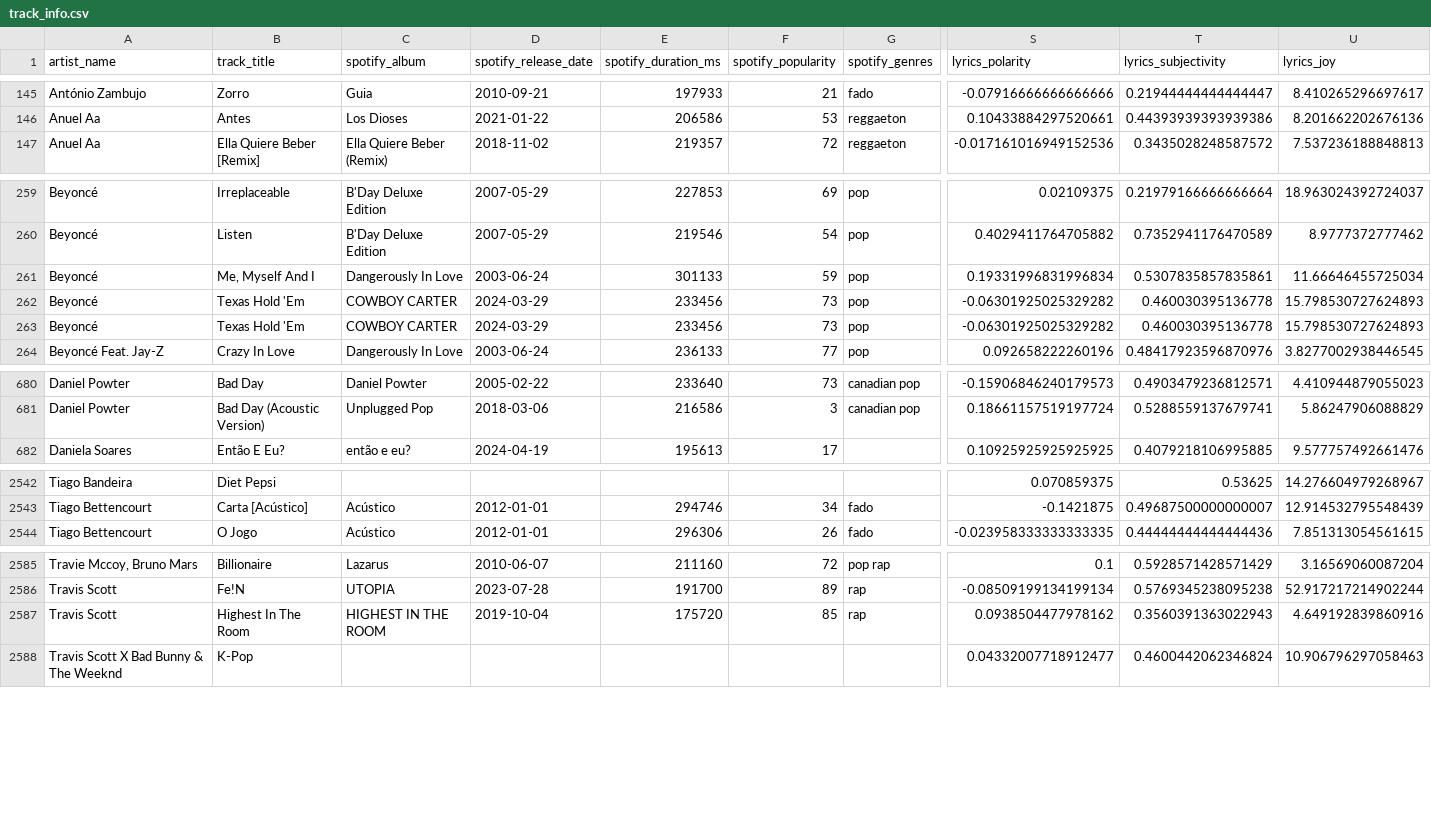
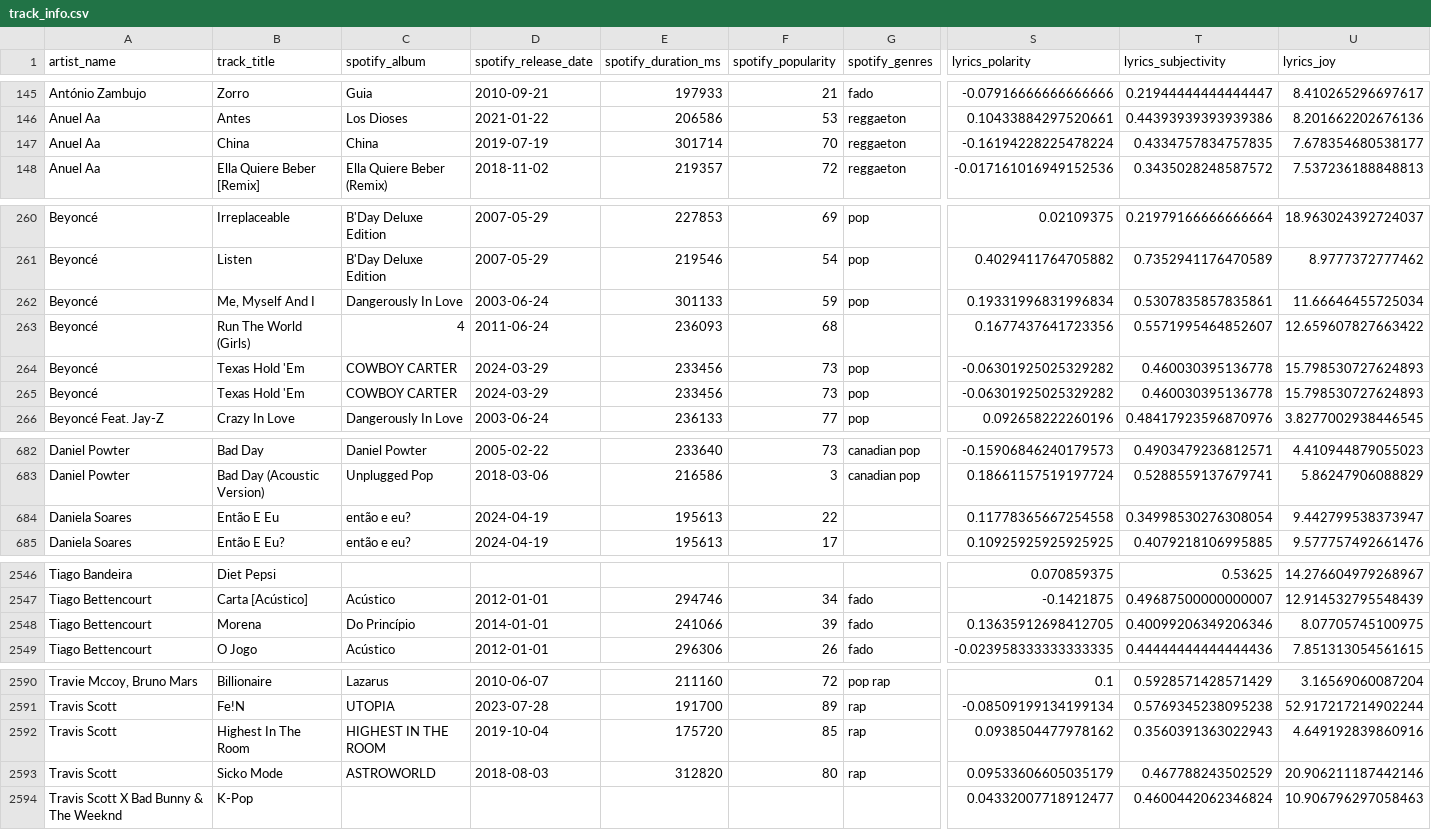
Before and after one commit to Tyainss/portuguese-radio-analysis, a CSV file: transform_folder/track_info.csv, drawn as a sheet; only a part is shown, gaps mark what is left out; rows hold the shown columns only; the diff covers the shown part only; the diff names each change by its address in the sheet, - before the commit and + after, or states it on an @@ line.

```diff
--- a/transform_folder/track_info.csv
+++ b/transform_folder/track_info.csv
+row 147: Anuel Aa | China | China | 2019-07-19 | 301714 | 70 | reggaeton | -0.16194228225478224 | 0.4334757834757835 | 7.678354680538177
+row 263: Beyoncé | Run The World (Girls) | 4 | 2011-06-24 | 236093 | 68 |  | 0.1677437641723356 | 0.5571995464852607 | 12.659607827663422
+row 684: Daniela Soares | Então E Eu | então e eu? | 2024-04-19 | 195613 | 22 |  | 0.11778365667254558 | 0.34998530276308054 | 9.442799538373947
+row 2548: Tiago Bettencourt | Morena | Do Princípio | 2014-01-01 | 241066 | 39 | fado | 0.13635912698412705 | 0.40099206349206346 | 8.07705745100975
+row 2593: Travis Scott | Sicko Mode | ASTROWORLD | 2018-08-03 | 312820 | 80 | rap | 0.09533606605035179 | 0.467788243502529 | 20.906211187442146
```
Also changed, not shown: 2 added rows and 5 moved rows elsewhere in this file, extract_folder/lyrics_info_extract.csv, extract_folder/musicbrainz_info_extract.csv, 7 other files.
